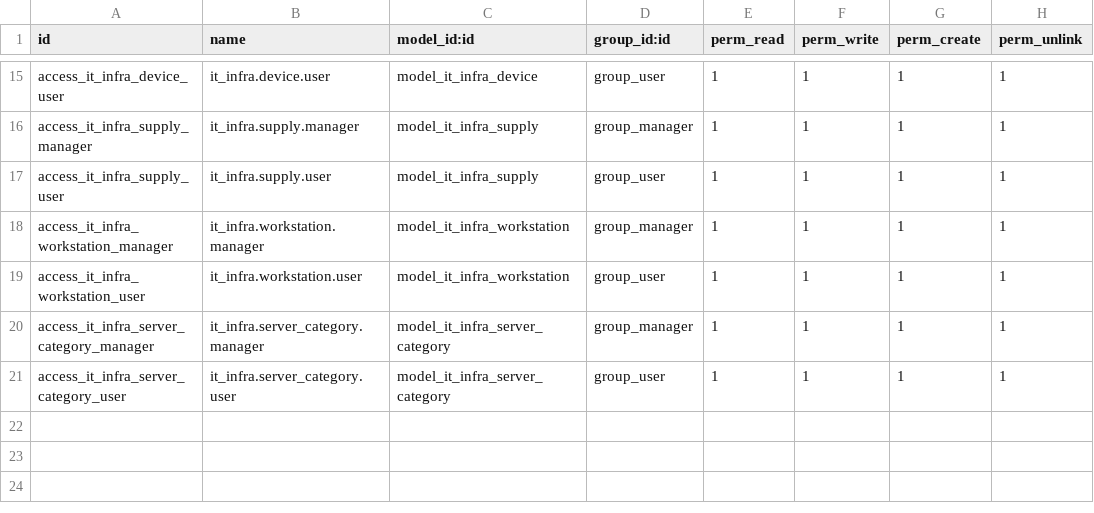
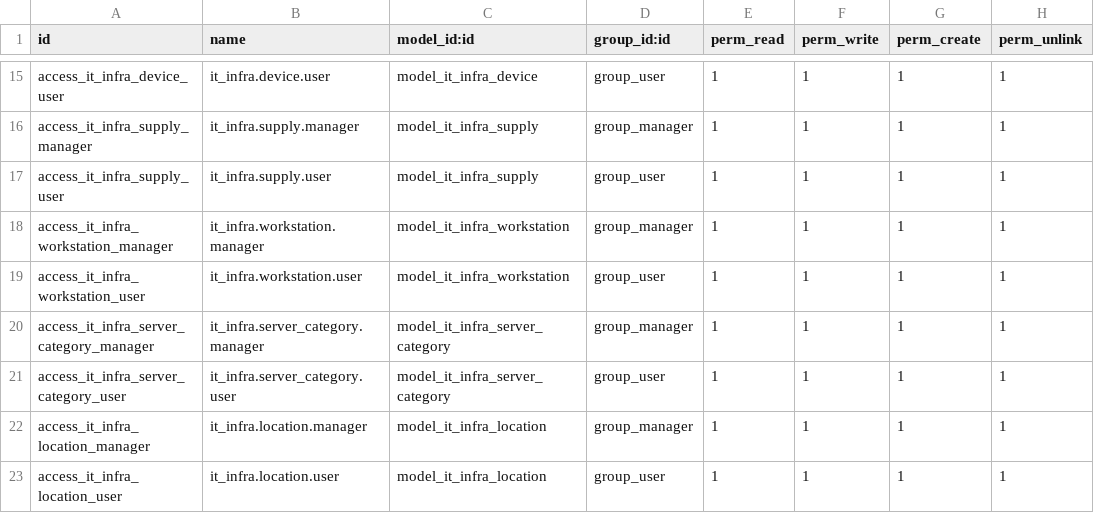
Before and after one commit to lisandrogallo/odoo-it-infra, a CSV file: it_infra/security/ir.model.access.csv, drawn as a sheet; only a part is shown, gaps mark what is left out.

Commit message:
[ADD] Location model

```diff
--- a/it_infra/security/ir.model.access.csv
+++ b/it_infra/security/ir.model.access.csv
@@ -21 +21,3 @@ access_it_infra_server_category_manager,it_infra.server_category.manager,model_i
 access_it_infra_server_category_user,it_infra.server_category.user,model_it_infra_server_category,group_user,1,1,1,1
+access_it_infra_location_manager,it_infra.location.manager,model_it_infra_location,group_manager,1,1,1,1
+access_it_infra_location_user,it_infra.location.user,model_it_infra_location,group_user,1,1,1,1
```
Also changed, not shown: 7 other files.
